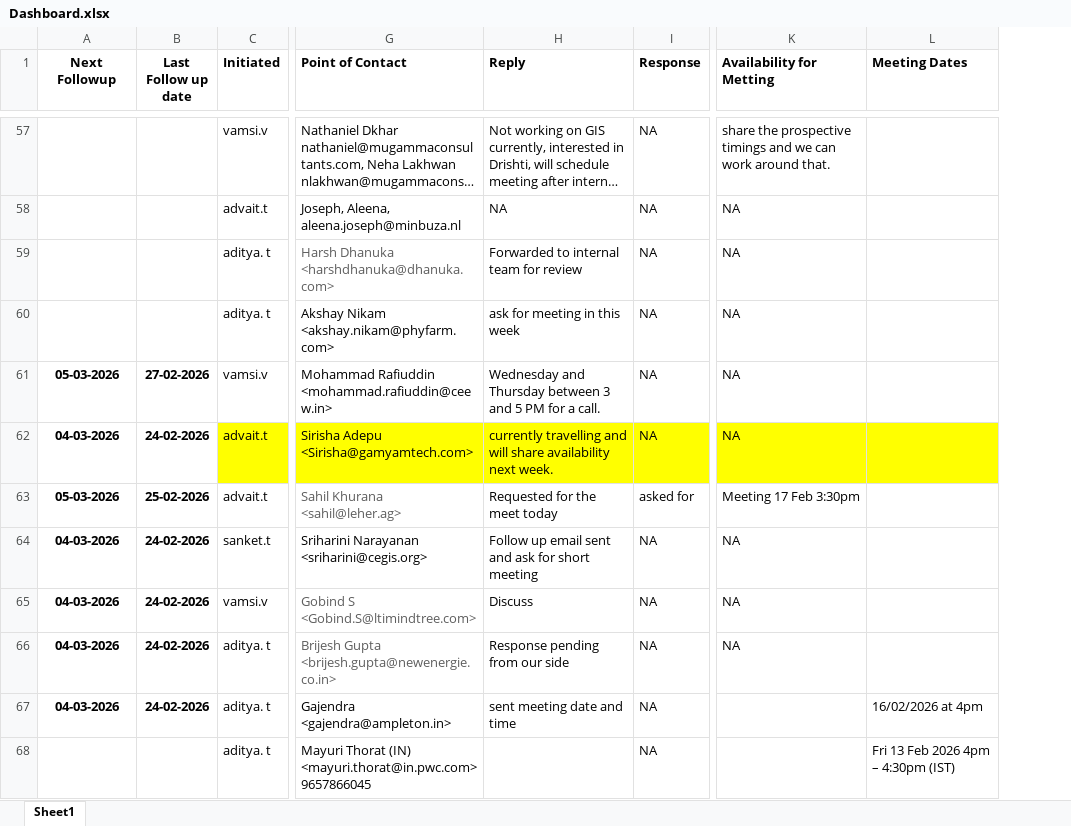
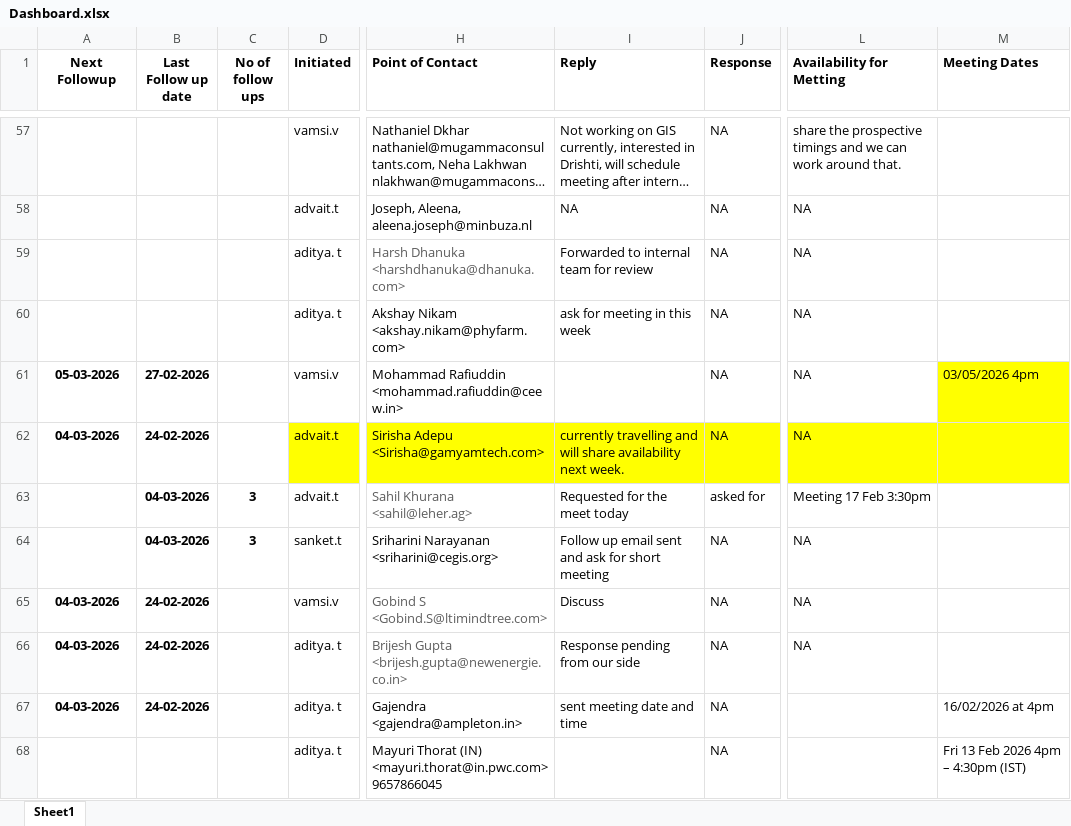
Before and after one commit to shre786/Dashboard, an Excel workbook: backend/dashboard/Dashboard.xlsx, sheet Sheet1, drawn as a sheet; only a part is shown, gaps mark what is left out; long unchanged cells end in …; values as stored, in another font and other column widths than the file's, no borders; addresses are those after the commit; the diff covers the shown part only; the diff names each change by its address in the sheet, - before the commit and + after, or states it on an @@ line.

```diff
--- a/backend/dashboard/Dashboard.xlsx (sheet Sheet1)
+++ b/backend/dashboard/Dashboard.xlsx (sheet Sheet1)
+column C (No of follow ups), rows 63-64: 3 | 3
-I61 (Reply): Wednesday and Thursday between 3 and 5 PM for a call.
+I61 (Reply): (empty)
-M61 (Meeting Dates): (empty)
+M61 (Meeting Dates): 03/05/2026 4pm
-M61 fill: none
+M61 fill: #FFFF00
-A63 (Next Followup): 05-03-2026
+A63 (Next Followup): (empty)
-B63 (Last Follow up date): 25-02-2026
+B63 (Last Follow up date): 04-03-2026
-A64 (Next Followup): 04-03-2026
+A64 (Next Followup): (empty)
-B64 (Last Follow up date): 24-02-2026
+B64 (Last Follow up date): 04-03-2026
```
Also changed, not shown: 3 edited cells, cell formats and merged cells elsewhere in this sheet, 6 other files.
